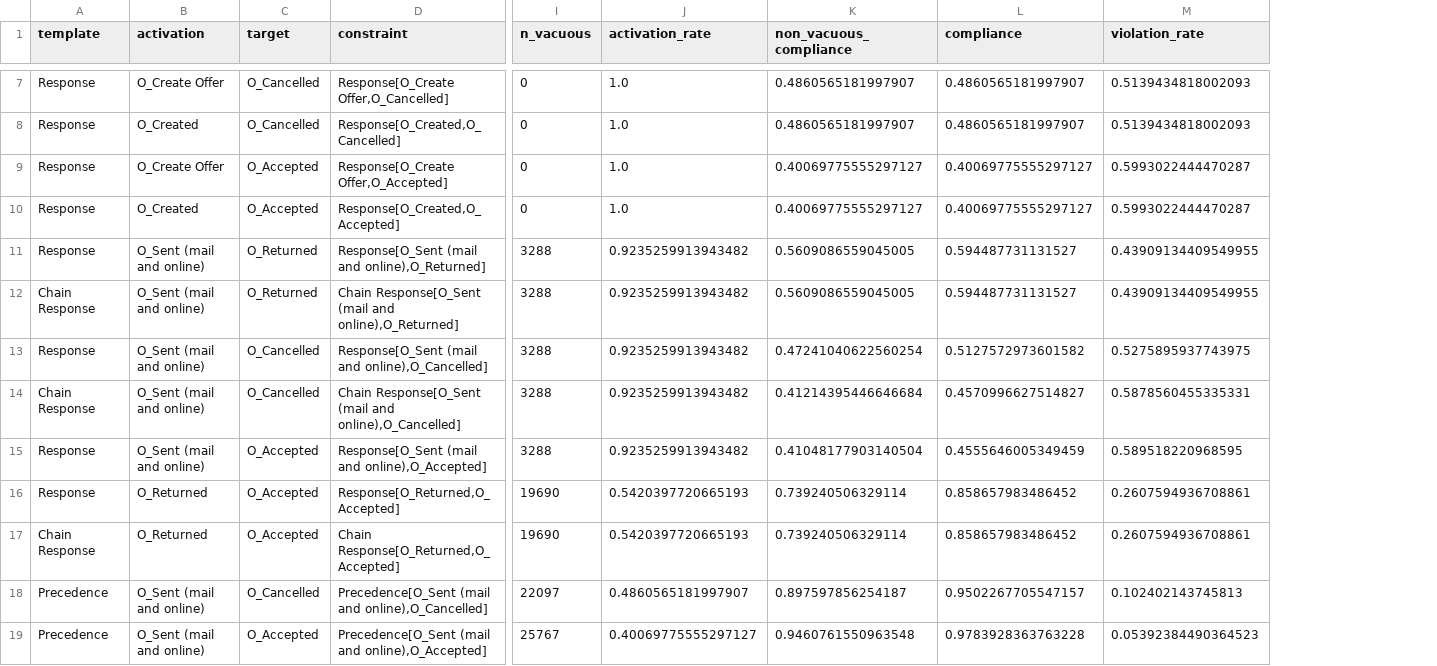
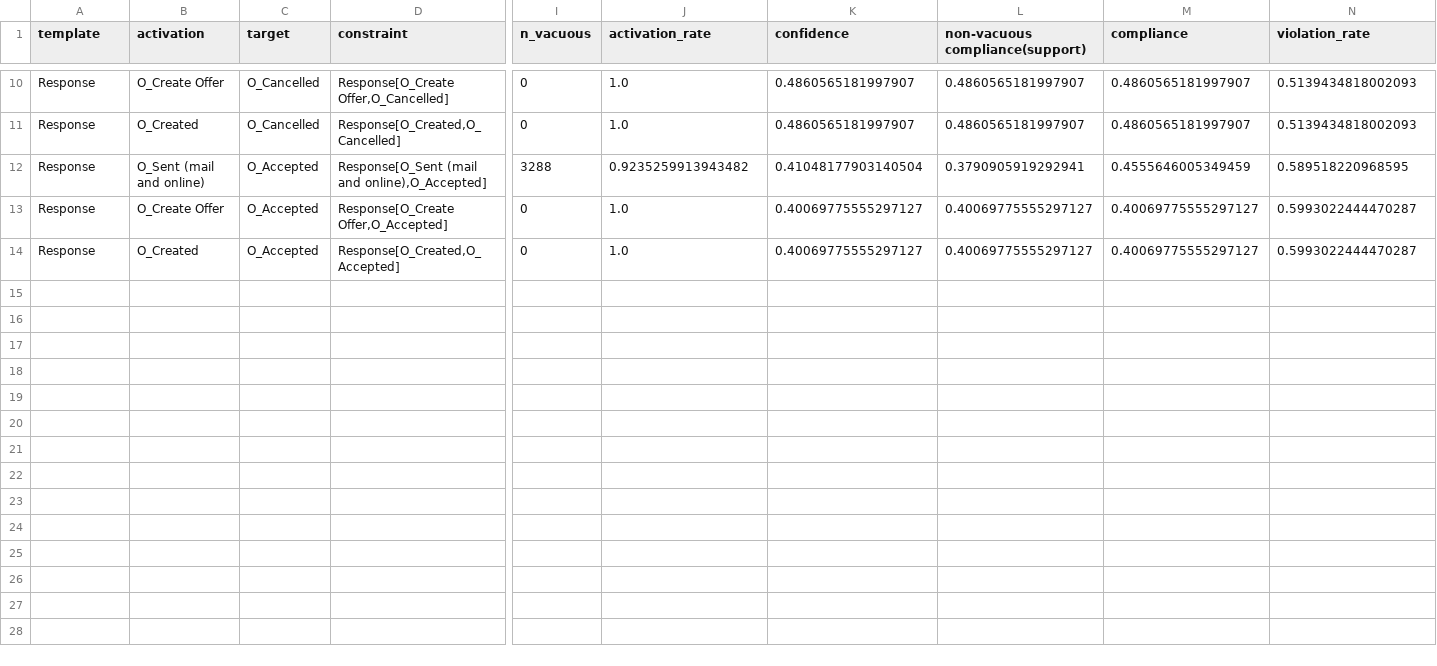
Before and after one commit to godSaveDaniele/LUPIN-steering, a CSV file: constraints/outputs/bpic2017_o_selected.csv, drawn as a sheet; only a part is shown, gaps mark what is left out; removed rows and columns are numbered as before the commit, all else as after; rows hold the shown columns only; the diff covers the shown part only; the diff names each change by its address in the sheet, - before the commit and + after, or states it on an @@ line.

```diff
--- a/constraints/outputs/bpic2017_o_selected.csv
+++ b/constraints/outputs/bpic2017_o_selected.csv
+column L (non-vacuous compliance(support)), rows 10-11: 0.4860565181997907 | 0.4860565181997907; rows 13-14: 0.40069775555297127 | 0.40069775555297127
-K1: non_vacuous_compliance
+K1: confidence
@@ row 15 moved to row 12: Response @@
@@ row 11 moved to row 6: Response @@
-row 12: Chain Response | O_Sent (mail and online) | O_Returned | Chain Response[O_Sent (mail and online),O_Returned] | 3288 | 0.9235259913943482 | 0.5609086559045005 | 0.594487731131527 | 0.43909134409549955
@@ row 13 moved to row 9: Response @@
-row 14: Chain Response | O_Sent (mail and online) | O_Cancelled | Chain Response[O_Sent (mail and online),O_Cancelled] | 3288 | 0.9235259913943482 | 0.41214395446646684 | 0.4570996627514827 | 0.5878560455335331
@@ row 16 moved to row 5: Response @@
-row 17: Chain Response | O_Returned | O_Accepted | Chain Response[O_Returned,O_Accepted] | 19690 | 0.5420397720665193 | 0.739240506329114 | 0.858657983486452 | 0.2607594936708861
-row 18: Precedence | O_Sent (mail and online) | O_Cancelled | Precedence[O_Sent (mail and online),O_Cancelled] | 22097 | 0.4860565181997907 | 0.897597856254187 | 0.9502267705547157 | 0.102402143745813
-row 19: Precedence | O_Sent (mail and online) | O_Accepted | Precedence[O_Sent (mail and online),O_Accepted] | 25767 | 0.40069775555297127 | 0.9460761550963548 | 0.9783928363763228 | 0.05392384490364523
```
Also changed, not shown: 1 added row and 1 removed row elsewhere in this file, 23 other files.
